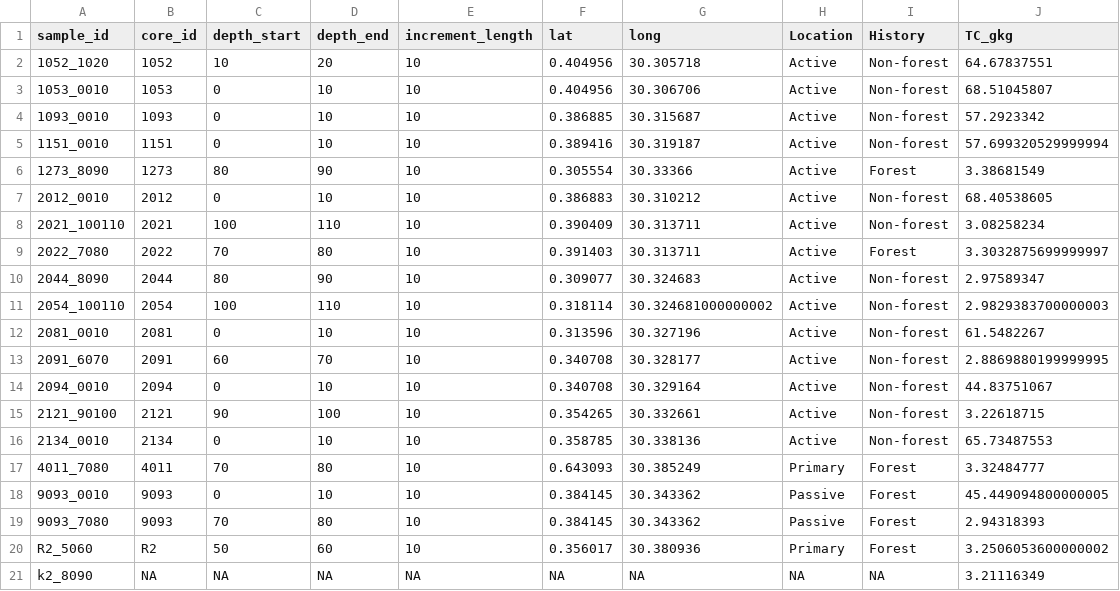
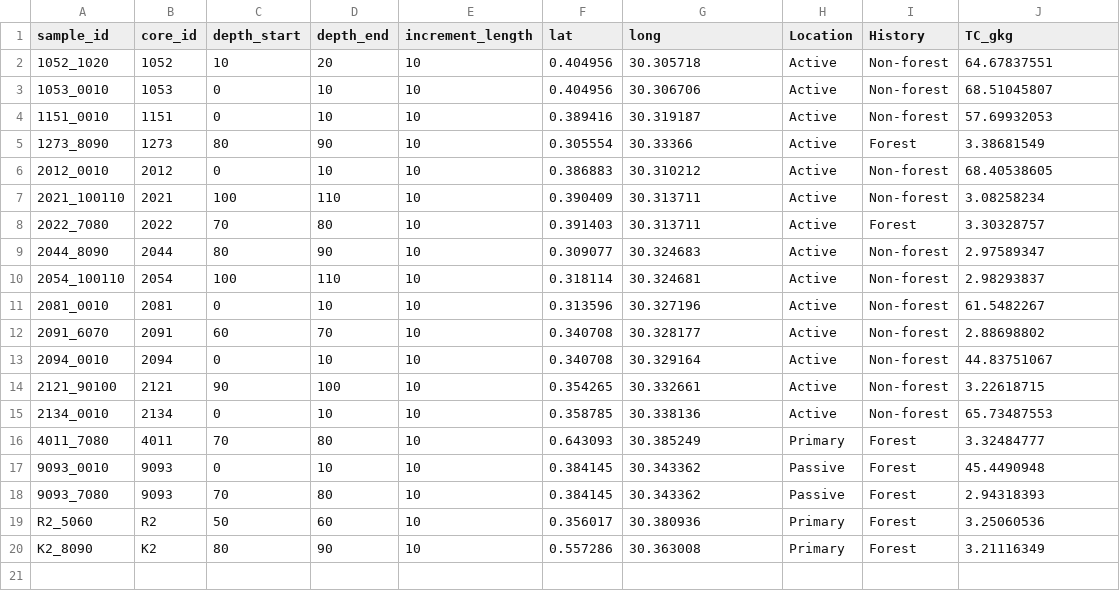
Before and after one commit to laura-summerauer/TROPIRES_SummerSchool_Uganda, a CSV file: data/validation_samples/validation_samples.csv, drawn as a sheet.

```diff
--- a/data/validation_samples/validation_samples.csv
+++ b/data/validation_samples/validation_samples.csv
@@ -3,4 +3,3 @@ sample_id,core_id,depth_start,depth_end,increment_length,lat,long,Location,Histo
 1053_0010,1053,0,10,10,0.404956,30.306706,Active,Non-forest,68.51045807
-1093_0010,1093,0,10,10,0.386885,30.315687,Active,Non-forest,57.2923342
-1151_0010,1151,0,10,10,0.389416,30.319187,Active,Non-forest,57.699320529999994
+1151_0010,1151,0,10,10,0.389416,30.319187,Active,Non-forest,57.69932053
 1273_8090,1273,80,90,10,0.305554,30.33366,Active,Forest,3.38681549
@@ -8,7 +7,7 @@ sample_id,core_id,depth_start,depth_end,increment_length,lat,long,Location,Histo
 2021_100110,2021,100,110,10,0.390409,30.313711,Active,Non-forest,3.08258234
-2022_7080,2022,70,80,10,0.391403,30.313711,Active,Forest,3.3032875699999997
+2022_7080,2022,70,80,10,0.391403,30.313711,Active,Forest,3.30328757
 2044_8090,2044,80,90,10,0.309077,30.324683,Active,Non-forest,2.97589347
-2054_100110,2054,100,110,10,0.318114,30.324681000000002,Active,Non-forest,2.9829383700000003
+2054_100110,2054,100,110,10,0.318114,30.324681,Active,Non-forest,2.98293837
 2081_0010,2081,0,10,10,0.313596,30.327196,Active,Non-forest,61.5482267
-2091_6070,2091,60,70,10,0.340708,30.328177,Active,Non-forest,2.8869880199999995
+2091_6070,2091,60,70,10,0.340708,30.328177,Active,Non-forest,2.88698802
 2094_0010,2094,0,10,10,0.340708,30.329164,Active,Non-forest,44.83751067
@@ -17,5 +16,5 @@ sample_id,core_id,depth_start,depth_end,increment_length,lat,long,Location,Histo
 4011_7080,4011,70,80,10,0.643093,30.385249,Primary,Forest,3.32484777
-9093_0010,9093,0,10,10,0.384145,30.343362,Passive,Forest,45.449094800000005
+9093_0010,9093,0,10,10,0.384145,30.343362,Passive,Forest,45.4490948
 9093_7080,9093,70,80,10,0.384145,30.343362,Passive,Forest,2.94318393
-R2_5060,R2,50,60,10,0.356017,30.380936,Primary,Forest,3.2506053600000002
-k2_8090,NA,NA,NA,NA,NA,NA,NA,NA,3.21116349
+R2_5060,R2,50,60,10,0.356017,30.380936,Primary,Forest,3.25060536
+K2_8090,K2,80,90,10,0.557286,30.363008,Primary,Forest,3.21116349
```
Also changed, not shown: 1 other file.
